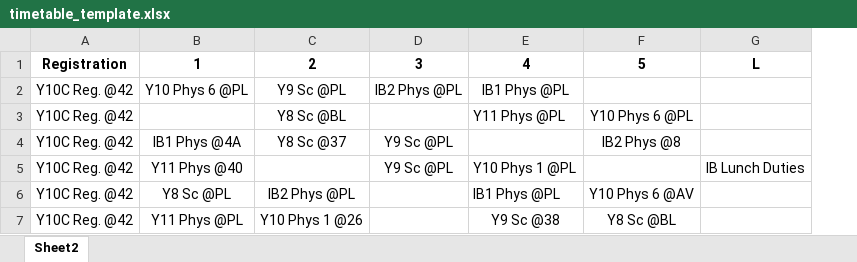
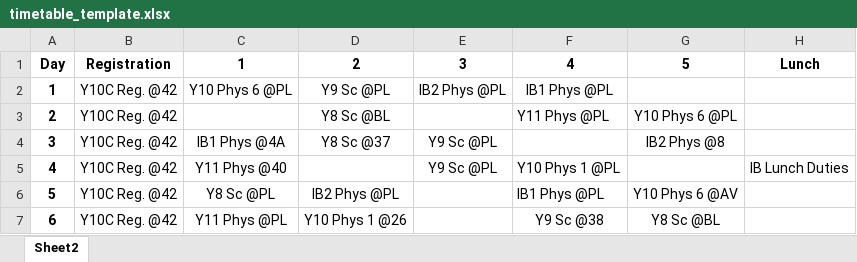
Before and after one commit to alphydan/bhs-ical-web, an Excel workbook: assets/timetable_template.xlsx, sheet Sheet2, drawn as a sheet; values as stored, in another font and other column widths than the file's, no borders; addresses are those after the commit; the diff names each change by its address in the sheet, - before the commit and + after, or states it on an @@ line.

Commit message:
updated timetable template

```diff
--- a/assets/timetable_template.xlsx (sheet Sheet2)
+++ b/assets/timetable_template.xlsx (sheet Sheet2)
+column A, rows 1-7: Day | 1 | 2 | 3 | 4 | 5 | 6
-H1: L
+H1: Lunch
```
